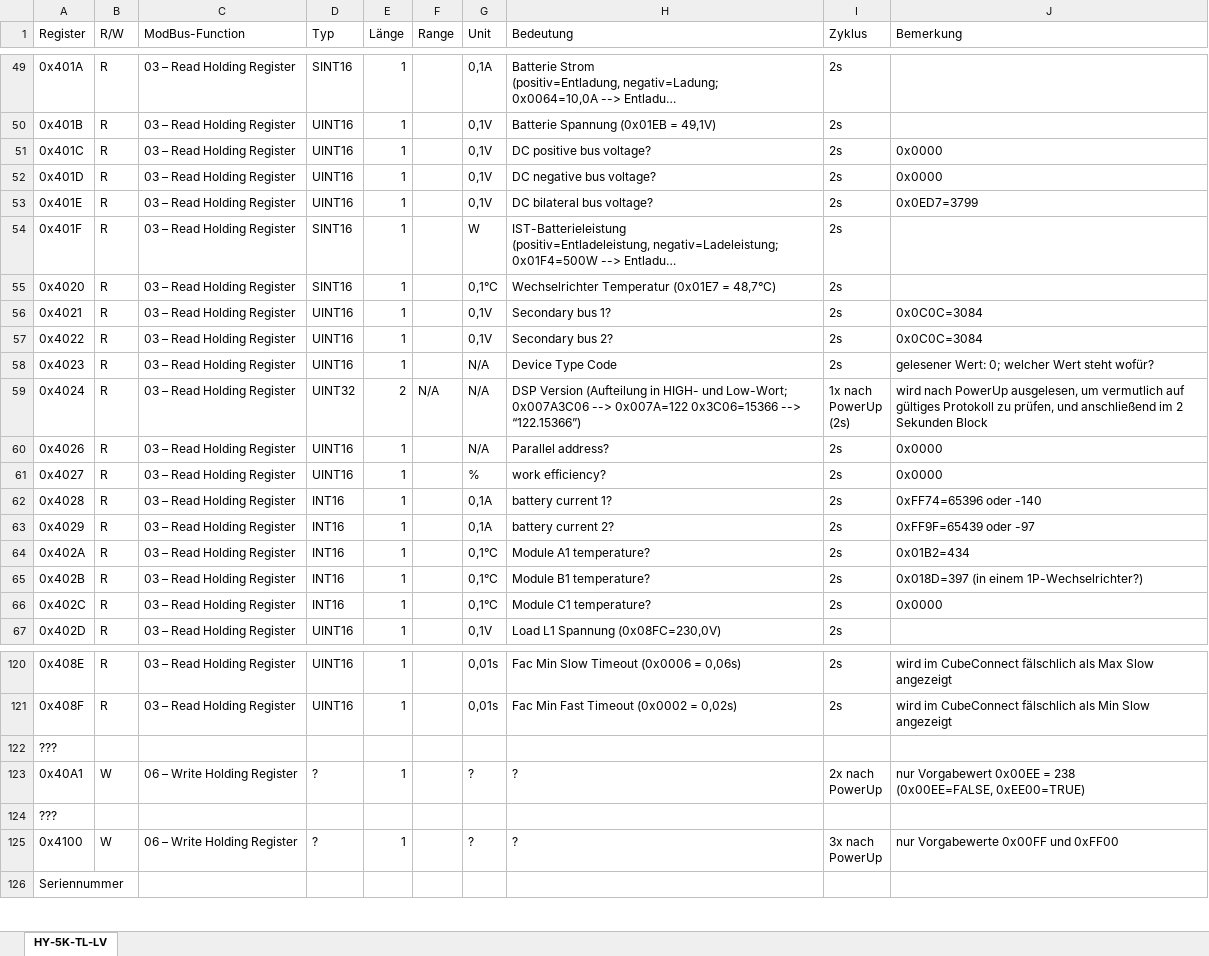
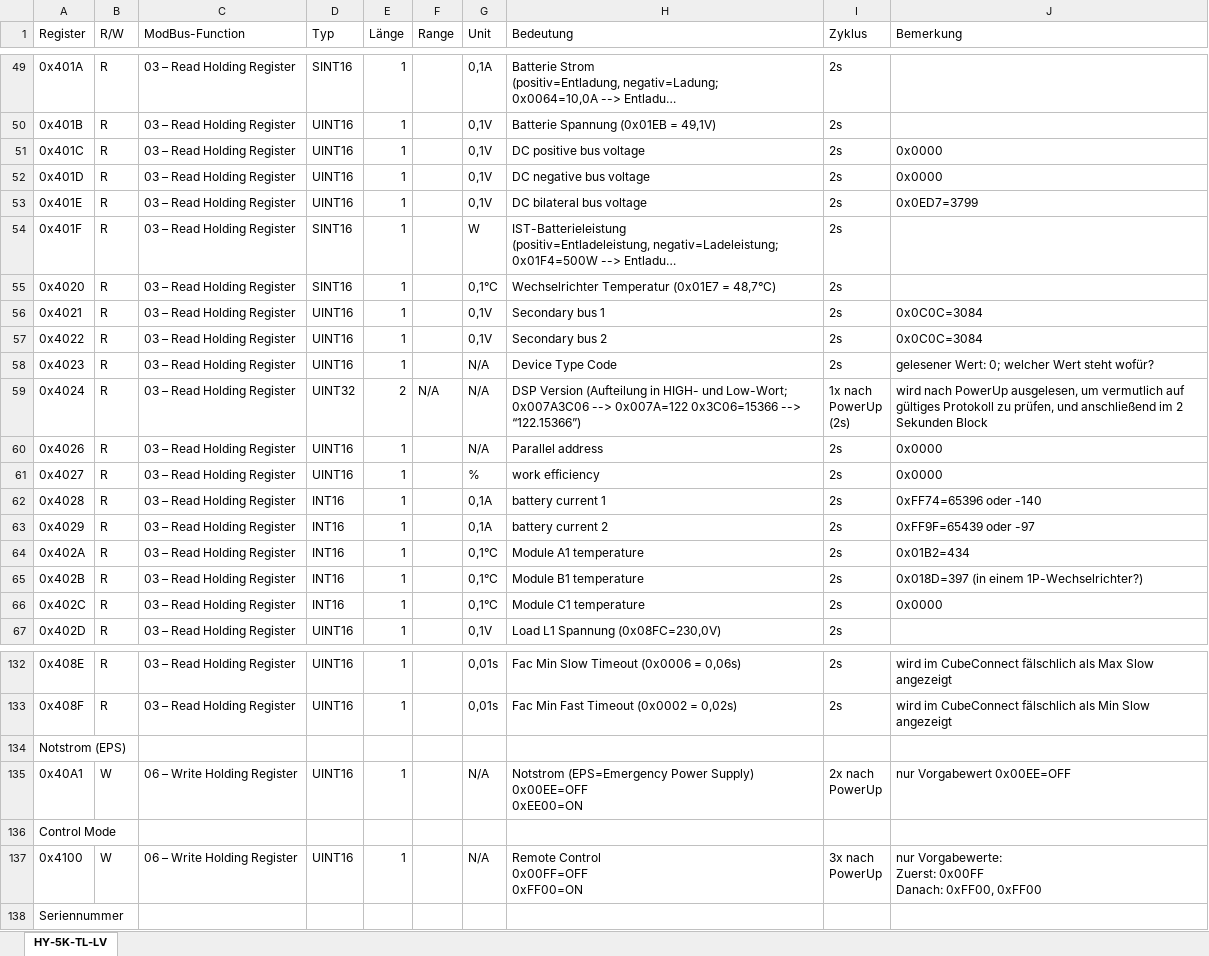
Before and after one commit to xX-Overengineered-Xx/Hycube-PV-Research-Hub, an Excel workbook: Sermatec SMT-5K-TL-LV/Modbus-Register (HY-5K-TL-LV).xlsx, sheet HY-5K-TL-LV, drawn as a sheet; only a part is shown, gaps mark what is left out; long unchanged cells end in …; values as stored, in another font and other column widths than the file's, no cell formats; charts and pictures not drawn; addresses are those after the commit; ↵ is a line break in a cell; the diff covers the shown part only; the diff names each change by its address in the sheet, - before the commit and + after, or states it on an @@ line.

```diff
--- a/Sermatec SMT-5K-TL-LV/Modbus-Register (HY-5K-TL-LV).xlsx (sheet HY-5K-TL-LV)
+++ b/Sermatec SMT-5K-TL-LV/Modbus-Register (HY-5K-TL-LV).xlsx (sheet HY-5K-TL-LV)
-H51 (Bedeutung): DC positive bus voltage?
+H51 (Bedeutung): DC positive bus voltage
-H52 (Bedeutung): DC negative bus voltage?
+H52 (Bedeutung): DC negative bus voltage
-H53 (Bedeutung): DC bilateral bus voltage?
+H53 (Bedeutung): DC bilateral bus voltage
-H56 (Bedeutung): Secondary bus 1?
+H56 (Bedeutung): Secondary bus 1
-H57 (Bedeutung): Secondary bus 2?
+H57 (Bedeutung): Secondary bus 2
-H60 (Bedeutung): Parallel address?
+H60 (Bedeutung): Parallel address
-H61 (Bedeutung): work efficiency?
+H61 (Bedeutung): work efficiency
-H62 (Bedeutung): battery current 1?
+H62 (Bedeutung): battery current 1
-H63 (Bedeutung): battery current 2?
+H63 (Bedeutung): battery current 2
-H64 (Bedeutung): Module A1 temperature?
+H64 (Bedeutung): Module A1 temperature
-H65 (Bedeutung): Module B1 temperature?
+H65 (Bedeutung): Module B1 temperature
-H66 (Bedeutung): Module C1 temperature?
+H66 (Bedeutung): Module C1 temperature
-A134 (Register): ???
+A134 (Register): Notstrom (EPS)
-D135 (Typ): ?
+D135 (Typ): UINT16
-G135 (Unit): ?
+G135 (Unit): N/A
-H135 (Bedeutung): ?
+H135 (Bedeutung): Notstrom (EPS=Emergency Power Supply) ↵ 0x00EE=OFF ↵ 0xEE00=ON
-J135 (Bemerkung): nur Vorgabewert 0x00EE = 238 ↵ (0x00EE=FALSE, 0xEE00=TRUE)
+J135 (Bemerkung): nur Vorgabewert 0x00EE=OFF
-A136 (Register): ???
+A136 (Register): Control Mode
-D137 (Typ): ?
+D137 (Typ): UINT16
-G137 (Unit): ?
+G137 (Unit): N/A
-H137 (Bedeutung): ?
+H137 (Bedeutung): Remote Control ↵ 0x00FF=OFF ↵ 0xFF00=ON
-J137 (Bemerkung): nur Vorgabewerte 0x00FF und 0xFF00
+J137 (Bemerkung): nur Vorgabewerte: ↵ Zuerst: 0x00FF ↵ Danach: 0xFF00, 0xFF00
```
Also changed, not shown: 13 added rows, 1 removed row and 64 edited cells elsewhere in this sheet, cell formats, charts or pictures.
